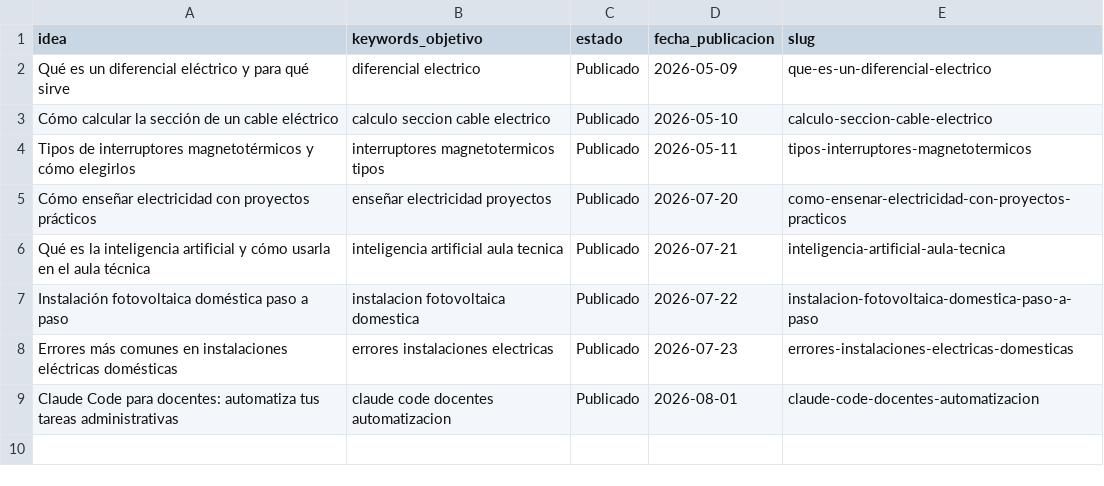
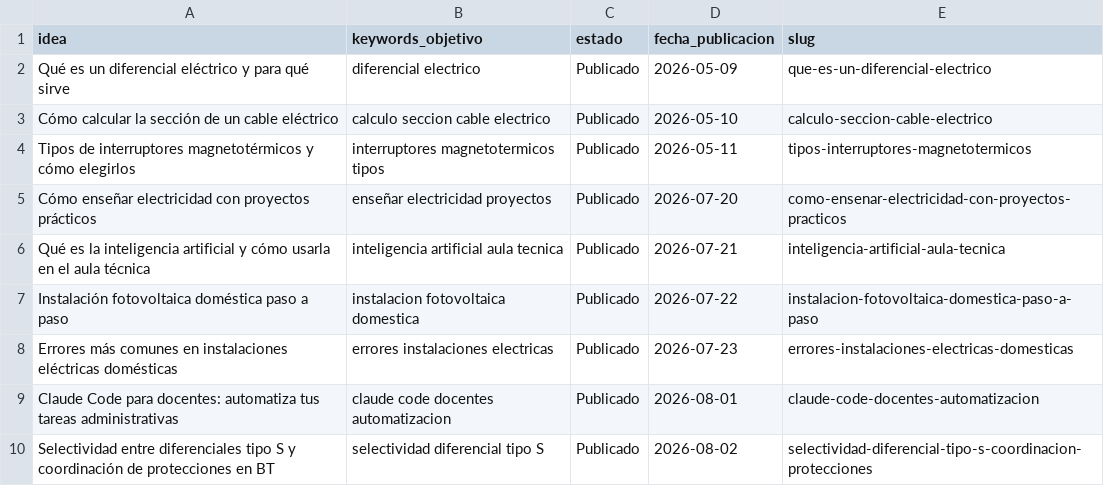
Before and after one commit to sauron897/blog-electricidad-ia., a CSV file: agente/pipeline.csv, drawn as a sheet.

Commit message:
pipeline: marcar como publicado Selectividad diferencial tipo S

```diff
--- a/agente/pipeline.csv
+++ b/agente/pipeline.csv
@@ -9 +9,2 @@ Errores más comunes en instalaciones eléctricas domésticas,errores instalacio
 Claude Code para docentes: automatiza tus tareas administrativas,claude code docentes automatizacion,Publicado,2026-08-01,claude-code-docentes-automatizacion
+Selectividad entre diferenciales tipo S y coordinación de protecciones en BT,selectividad diferencial tipo S,Publicado,2026-08-02,selectividad-diferencial-tipo-s-coordinacion-protecciones
```
